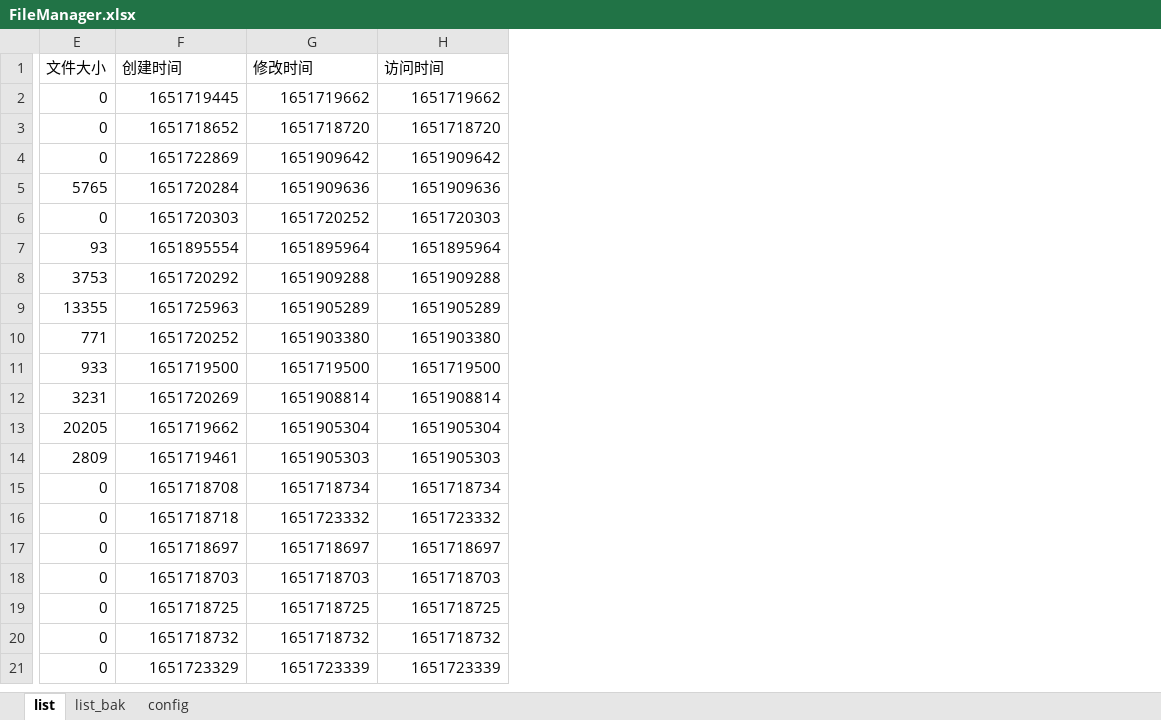
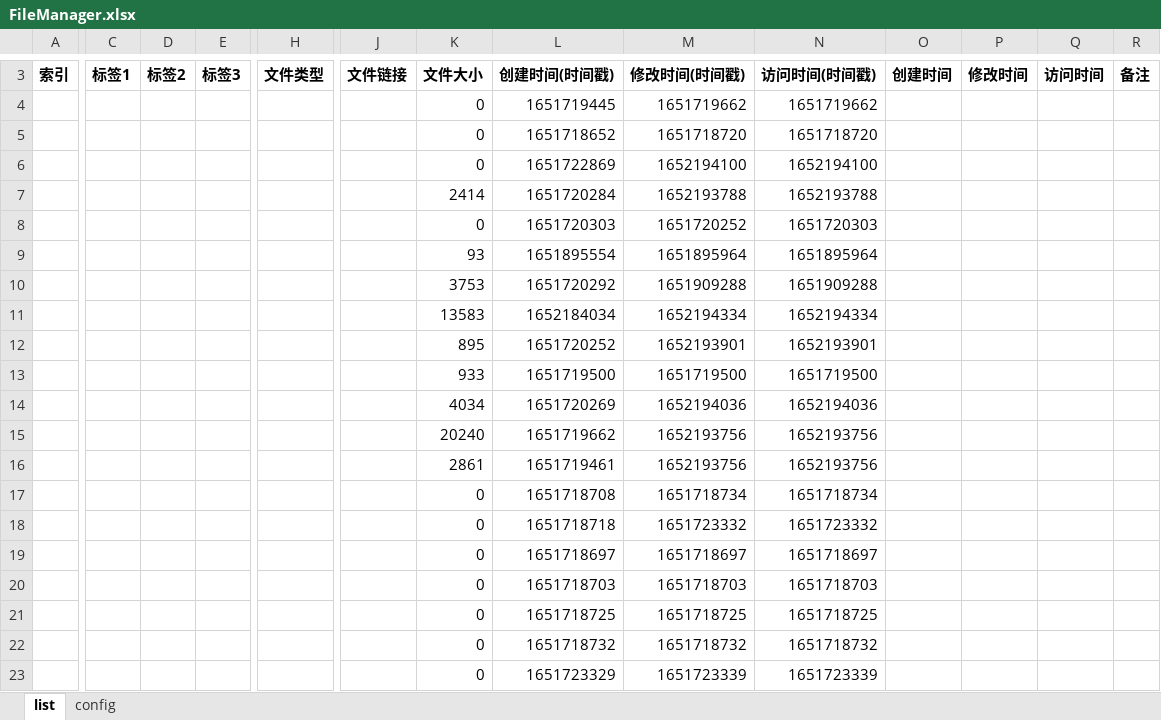
Before and after one commit to gamefang/file_manager, an Excel workbook: FileManager.xlsx, sheet list, drawn as a sheet; only a part is shown, gaps mark what is left out; values as stored, in another font and other column widths than the file's, no borders; addresses are those after the commit; the diff covers the shown part only; the diff names each change by its address in the sheet, - before the commit and + after, or states it on an @@ line.

```diff
--- a/FileManager.xlsx (sheet list)
+++ b/FileManager.xlsx (sheet list)
-sheet tab: list_bak
+column A, row 3: 索引
+column C, row 3: 标签1
+column D, row 3: 标签2
+column E, row 3: 标签3
+column H, row 3: 文件类型
+column J, row 3: 文件链接
+column O, row 3: 创建时间
+column P, row 3: 修改时间
+column Q, row 3: 访问时间
+column R, row 3: 备注
-K3:N3 bold: off
+K3:N3 bold: on
-L3: 创建时间
+L3: 创建时间(时间戳)
-M3: 修改时间
+M3: 修改时间(时间戳)
-N3: 访问时间
+N3: 访问时间(时间戳)
-M6: 1651909642
+M6: 1652194100
-N6: 1651909642
+N6: 1652194100
-K7: 5765
+K7: 2414
-M7: 1651909636
+M7: 1652193788
-N7: 1651909636
+N7: 1652193788
-K11: 13355
+K11: 13583
-L11: 1651725963
+L11: 1652184034
-M11: 1651905289
+M11: 1652194334
-N11: 1651905289
+N11: 1652194334
-K12: 771
+K12: 895
-M12: 1651903380
+M12: 1652193901
-N12: 1651903380
+N12: 1652193901
-K14: 3231
+K14: 4034
-M14: 1651908814
+M14: 1652194036
-N14: 1651908814
+N14: 1652194036
-K15: 20205
+K15: 20240
-M15: 1651905304
+M15: 1652193756
-N15: 1651905304
+N15: 1652193756
-K16: 2809
+K16: 2861
-M16: 1651905303
+M16: 1652193756
-N16: 1651905303
+N16: 1652193756
```
Also changed, not shown: 2 added rows, 8 edited cells and cell formats elsewhere in this sheet, sheet config, 5 other files.
